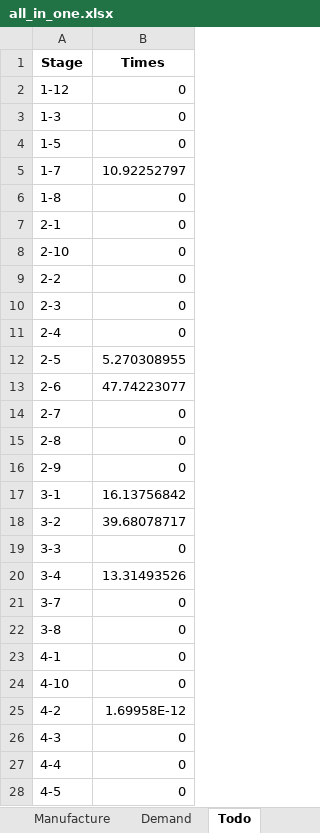
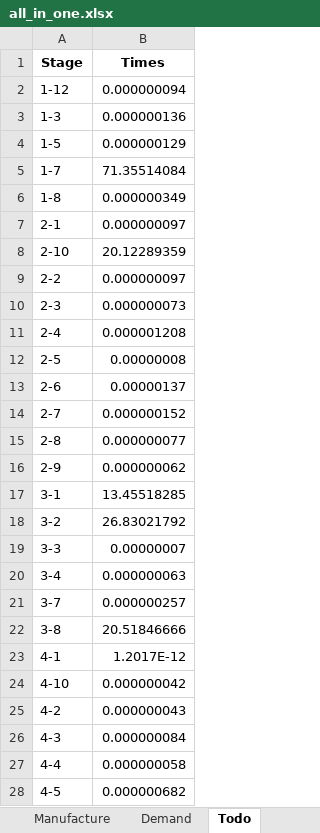
Before and after one commit to shandian6033/arknights, an Excel workbook: all_in_one.xlsx, sheet Todo, drawn as a sheet; only a part is shown; values as stored, in another font and other column widths than the file's, no borders; the diff covers the shown part only; the diff names each change by its address in the sheet, - before the commit and + after, or states it on an @@ line.

```diff
--- a/all_in_one.xlsx (sheet Todo)
+++ b/all_in_one.xlsx (sheet Todo)
-B2 (Times): 0
+B2 (Times): 0.000000094
-B3 (Times): 0
+B3 (Times): 0.000000136
-B4 (Times): 0
+B4 (Times): 0.000000129
-B5 (Times): 10.92252797
+B5 (Times): 71.35514084
-B6 (Times): 0
+B6 (Times): 0.000000349
-B7 (Times): 0
+B7 (Times): 0.000000097
-B8 (Times): 0
+B8 (Times): 20.12289359
-B9 (Times): 0
+B9 (Times): 0.000000097
-B10 (Times): 0
+B10 (Times): 0.000000073
-B11 (Times): 0
+B11 (Times): 0.000001208
-B12 (Times): 5.270308955
+B12 (Times): 0.00000008
-B13 (Times): 47.74223077
+B13 (Times): 0.00000137
-B14 (Times): 0
+B14 (Times): 0.000000152
-B15 (Times): 0
+B15 (Times): 0.000000077
-B16 (Times): 0
+B16 (Times): 0.000000062
-B17 (Times): 16.13756842
+B17 (Times): 13.45518285
-B18 (Times): 39.68078717
+B18 (Times): 26.83021792
-B19 (Times): 0
+B19 (Times): 0.00000007
-B20 (Times): 13.31493526
+B20 (Times): 0.000000063
-B21 (Times): 0
+B21 (Times): 0.000000257
-B22 (Times): 0
+B22 (Times): 20.51846666
-B23 (Times): 0
+B23 (Times): 1.2017E-12
-B24 (Times): 0
+B24 (Times): 0.000000042
-B25 (Times): 1.69958E-12
+B25 (Times): 0.000000043
-B26 (Times): 0
+B26 (Times): 0.000000084
-B27 (Times): 0
+B27 (Times): 0.000000058
-B28 (Times): 0
+B28 (Times): 0.000000682
```
Also changed, not shown: 83 edited cells elsewhere in this sheet, sheet Stage, sheet Demand, 2 other files.
